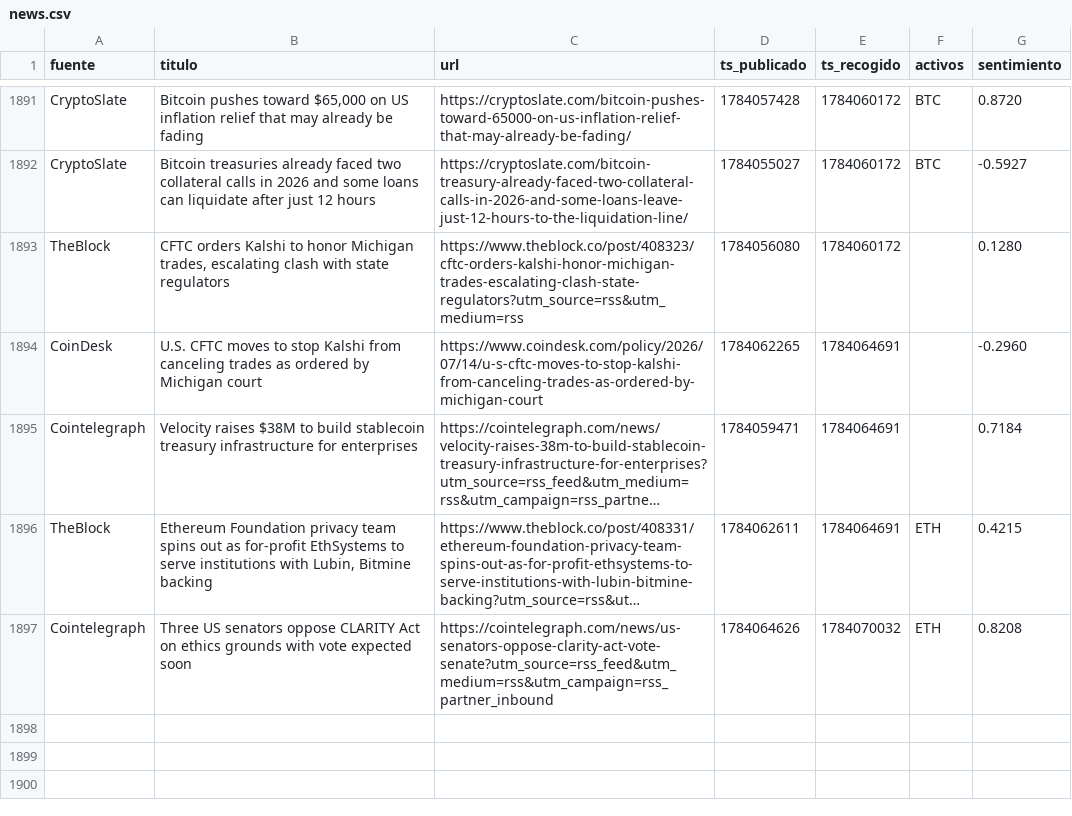
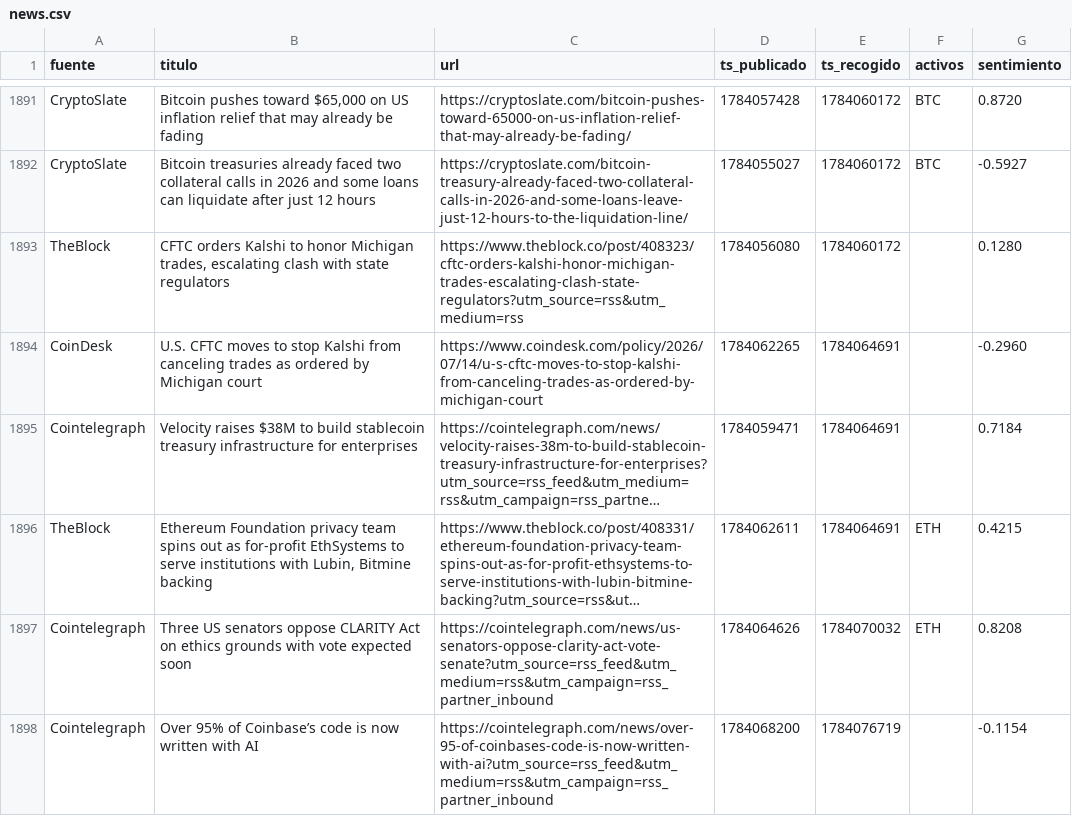
Before and after one commit to marcosgcuenta1/trading-bot, a CSV file: data/news.csv, drawn as a sheet; only a part is shown, gaps mark what is left out; long unchanged cells end in …; the diff names each change by its address in the sheet, - before the commit and + after, or states it on an @@ line.

```diff
--- a/data/news.csv
+++ b/data/news.csv
+row 1898: Cointelegraph | Over 95% of Coinbase’s code is now written with AI | https://cointelegraph.com/news/over-95-of-coinbases-code-is-now-written-with-ai?utm_source=rss_feed&utm_medium=rss&utm_campaign=rss_partner_inbound | 1784068200 | 1784076719 |  | -0.1154
```
